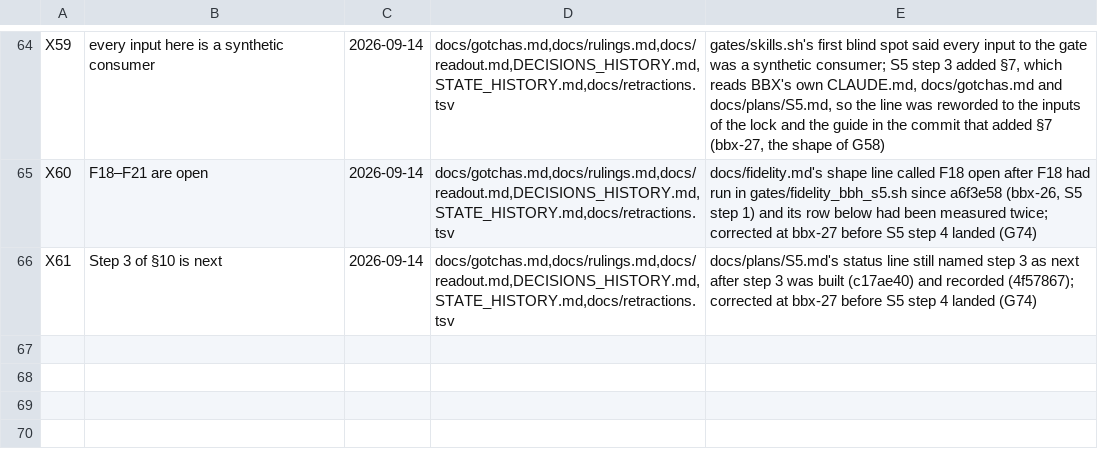
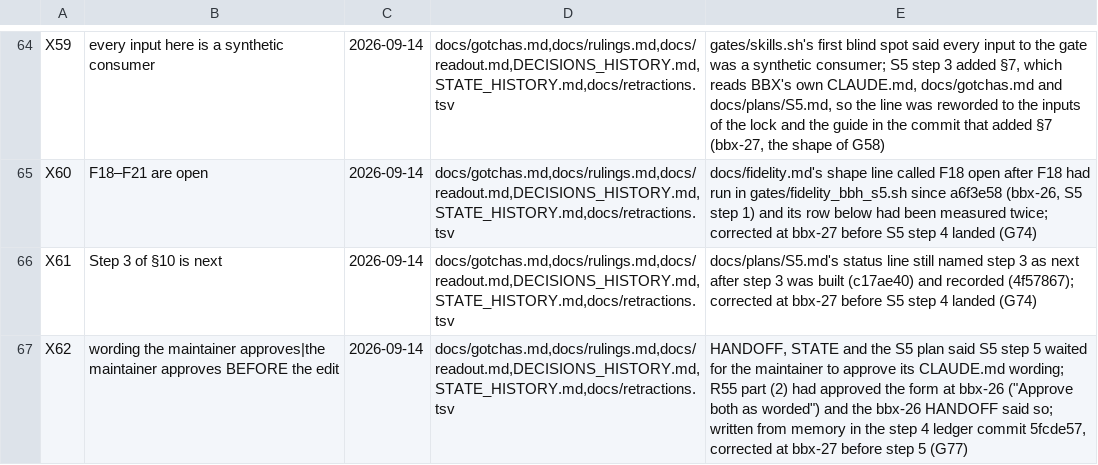
Before and after one commit to DefinitelyFrenchName/BBX, a TSV file: docs/retractions.tsv, drawn as a sheet; only a part is shown, gaps mark what is left out.

```diff
--- a/docs/retractions.tsv
+++ b/docs/retractions.tsv
@@ -66 +66,2 @@ X60	F18–F21 are open	2026-09-14	docs/gotchas.md,docs/rulings.md,docs/readout.m
 X61	Step 3 of §10 is next	2026-09-14	docs/gotchas.md,docs/rulings.md,docs/readout.md,DECISIONS_HISTORY.md,STATE_HISTORY.md,docs/retractions.tsv	docs/plans/S5.md's status line still named step 3 as next after step 3 was built (c17ae40) and recorded (4f57867); corrected at bbx-27 before S5 step 4 landed (G74)
+X62	wording the maintainer approves|the maintainer approves BEFORE the edit	2026-09-14	docs/gotchas.md,docs/rulings.md,docs/readout.md,DECISIONS_HISTORY.md,STATE_HISTORY.md,docs/retractions.tsv	HANDOFF, STATE and the S5 plan said S5 step 5 waited for the maintainer to approve its CLAUDE.md wording; R55 part (2) had approved the form at bbx-26 ("Approve both as worded") and the bbx-26 HANDOFF said so; written from memory in the step 4 ledger commit 5fcde57, corrected at bbx-27 before step 5 (G77)
```
Also changed, not shown: 9 other files.
